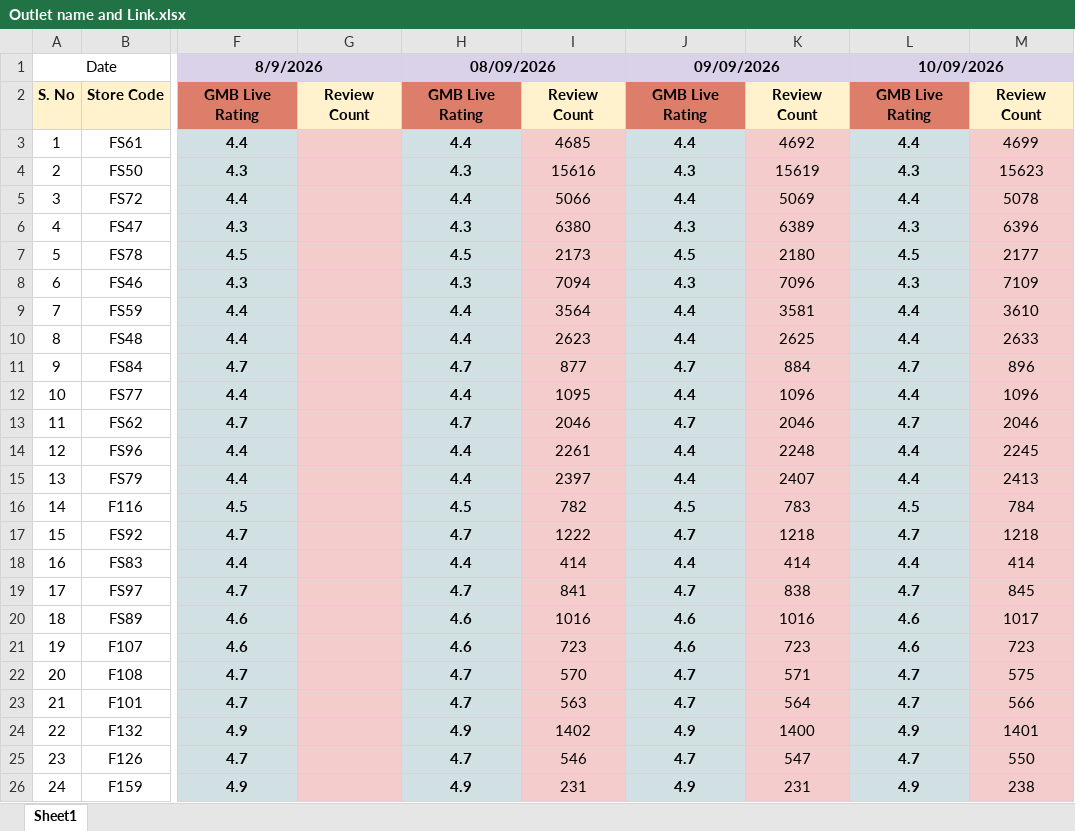
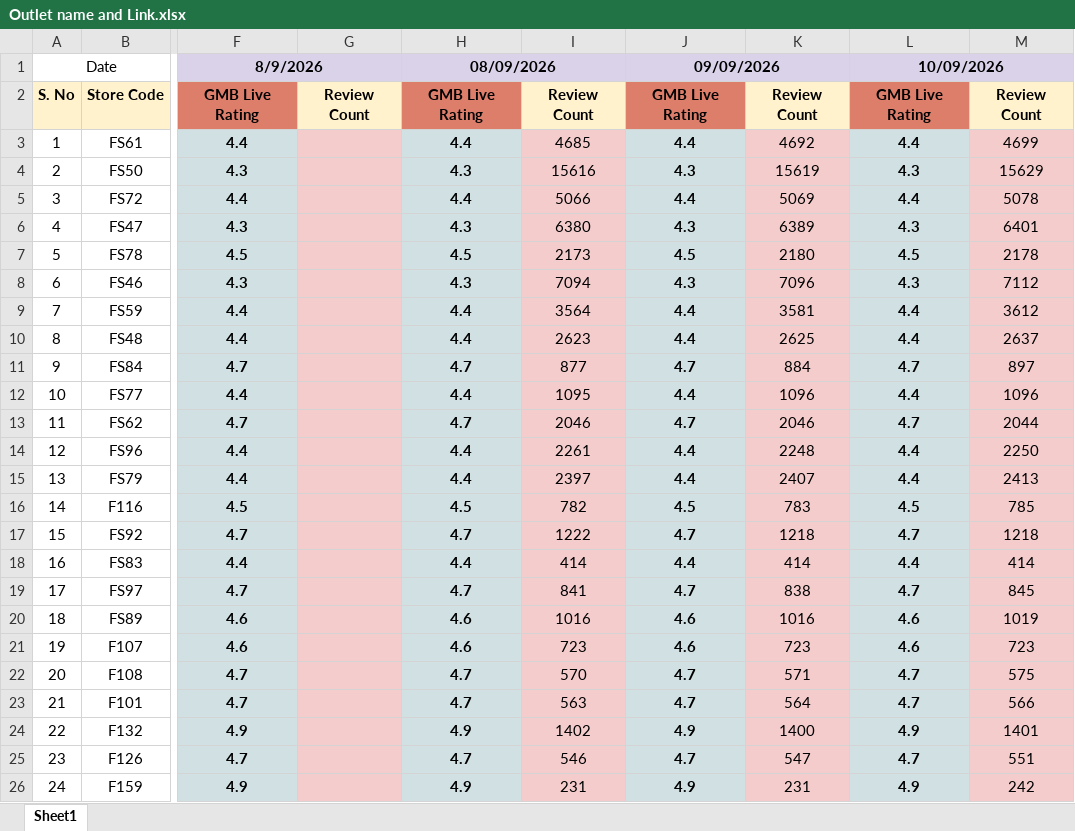
Before and after one commit to bikanervalap61/rating, an Excel workbook: Outlet name and Link.xlsx, sheet Sheet1, drawn as a sheet; only a part is shown, gaps mark what is left out; values as stored, in another font and other column widths than the file's, no borders; the diff names each change by its address in the sheet, - before the commit and + after, or states it on an @@ line.

```diff
--- a/Outlet name and Link.xlsx (sheet Sheet1)
+++ b/Outlet name and Link.xlsx (sheet Sheet1)
-M4: 15623
+M4: 15629
-M6: 6396
+M6: 6401
-M7: 2177
+M7: 2178
-M8: 7109
+M8: 7112
-M9: 3610
+M9: 3612
-M10: 2633
+M10: 2637
-M11: 896
+M11: 897
-M13: 2046
+M13: 2044
-M14: 2245
+M14: 2250
-M16: 784
+M16: 785
-M20: 1017
+M20: 1019
-M25: 550
+M25: 551
-M26: 238
+M26: 242
```
